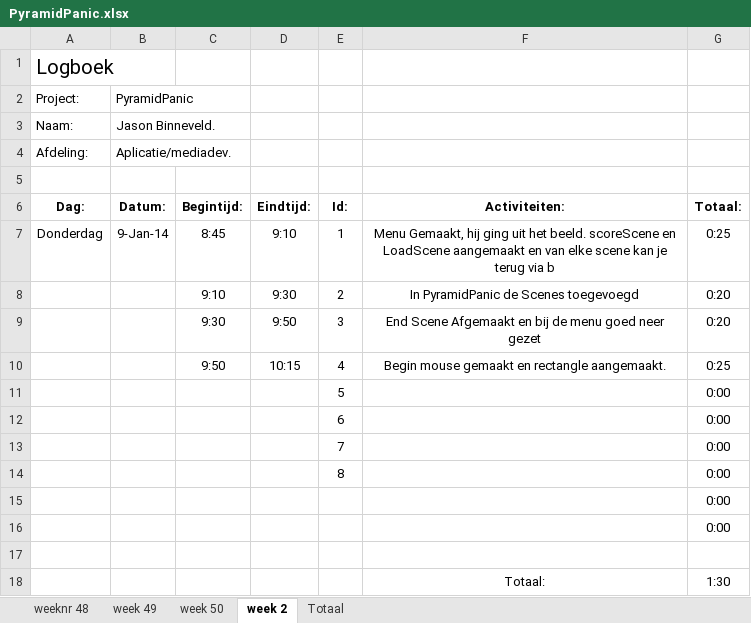
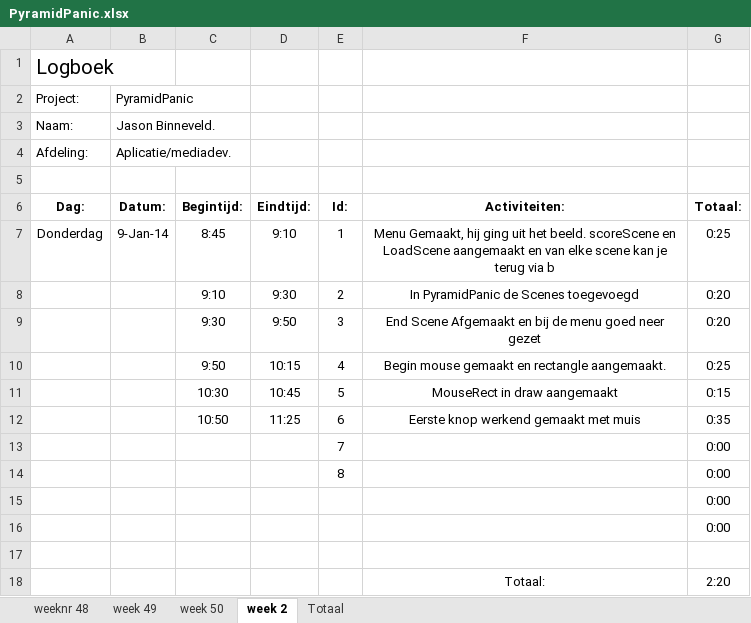
Before and after one commit to Donzo0/piramidpanic, an Excel workbook: PyramidPanic.xlsx, sheet week 2, drawn as a sheet; values as stored, in another font and other column widths than the file's, no borders; removed rows and columns are numbered as before the commit, all else as after; the diff names each change by its address in the sheet, - before the commit and + after, or states it on an @@ line.

Commit message:
Eerste knop help werkend gemaakt

```diff
--- a/PyramidPanic.xlsx (sheet week 2)
+++ b/PyramidPanic.xlsx (sheet week 2)
-row 11:  |  |  |  | 5 |  | 0:00
-row 12:  |  |  |  | 6 |  | 0:00
+row 11:  |  | 10:30 | 10:45 | 5 | MouseRect in draw aangemaakt | 0:15
+row 12:  |  | 10:50 | 11:25 | 6 | Eerste knop werkend gemaakt met muis | 0:35
-G18 (Totaal:): 1:30
+G18 (Totaal:): 2:20
```
Also changed, not shown: sheet Totaal, 4 other files.
